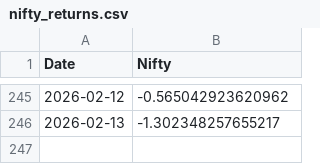
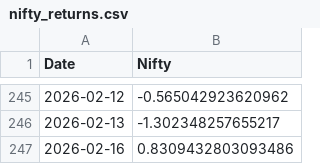
Before and after one commit to rahuly3108/Stock_pyodide, a CSV file: nifty_returns.csv, drawn as a sheet; only a part is shown, gaps mark what is left out; the diff names each change by its address in the sheet, - before the commit and + after, or states it on an @@ line.

```diff
--- a/nifty_returns.csv
+++ b/nifty_returns.csv
+row 247: 2026-02-16 | 0.8309432803093486
```
Also changed, not shown: nifty_returns_without.csv, stock_prt_chng.csv, 1 other file.
